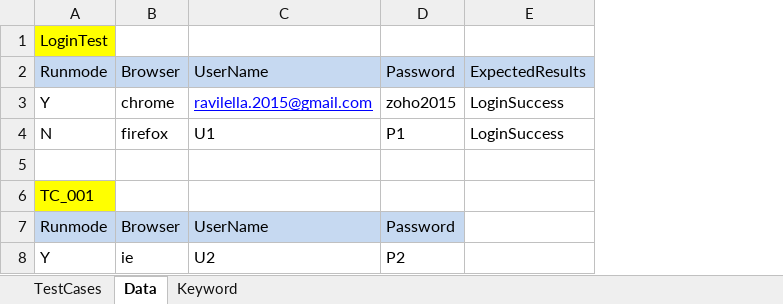
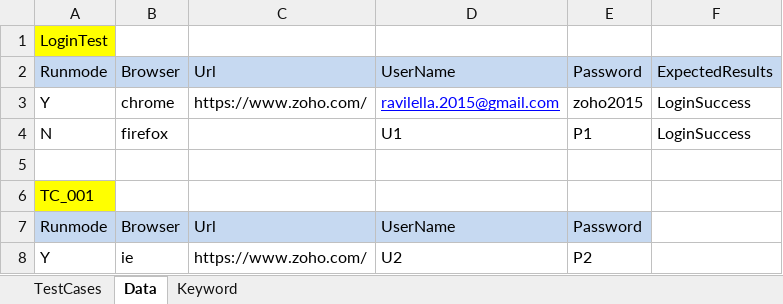
Before and after one commit to ravilella1234/samplerepo, an Excel workbook: Salesforce/target/test-classes/suitea.xlsx, sheet Data, drawn as a sheet; values as stored, in another font and other column widths than the file's, no borders; the diff names each change by its address in the sheet, - before the commit and + after, or states it on an @@ line.

```diff
--- a/Salesforce/target/test-classes/suitea.xlsx (sheet Data)
+++ b/Salesforce/target/test-classes/suitea.xlsx (sheet Data)
+column C, rows 2-8: Url | https://www.zoho.com/ |  |  |  | Url | https://www.zoho.com/
```
Also changed, not shown: sheet Keyword, 22 other files.
